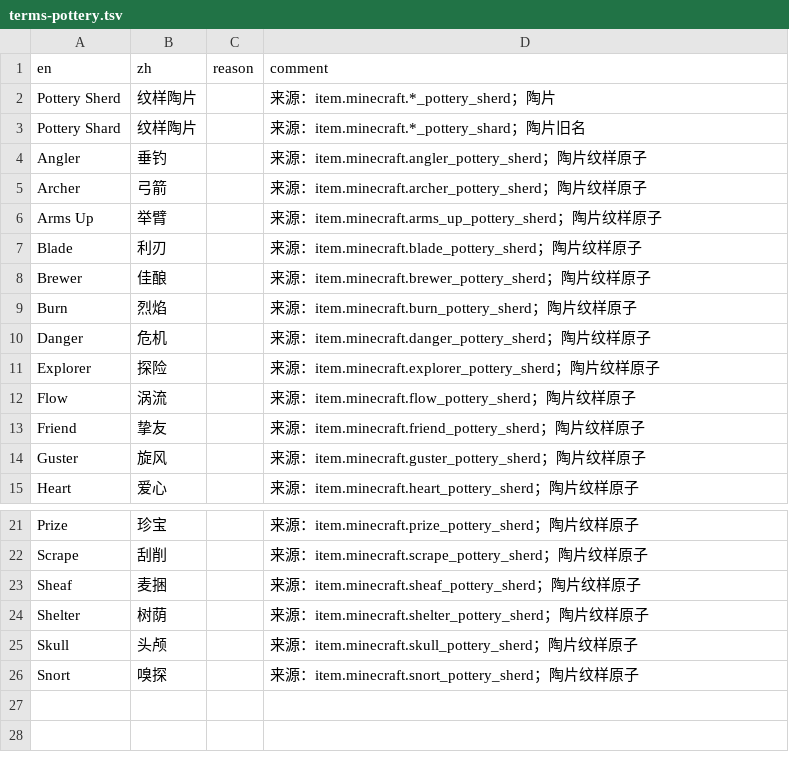
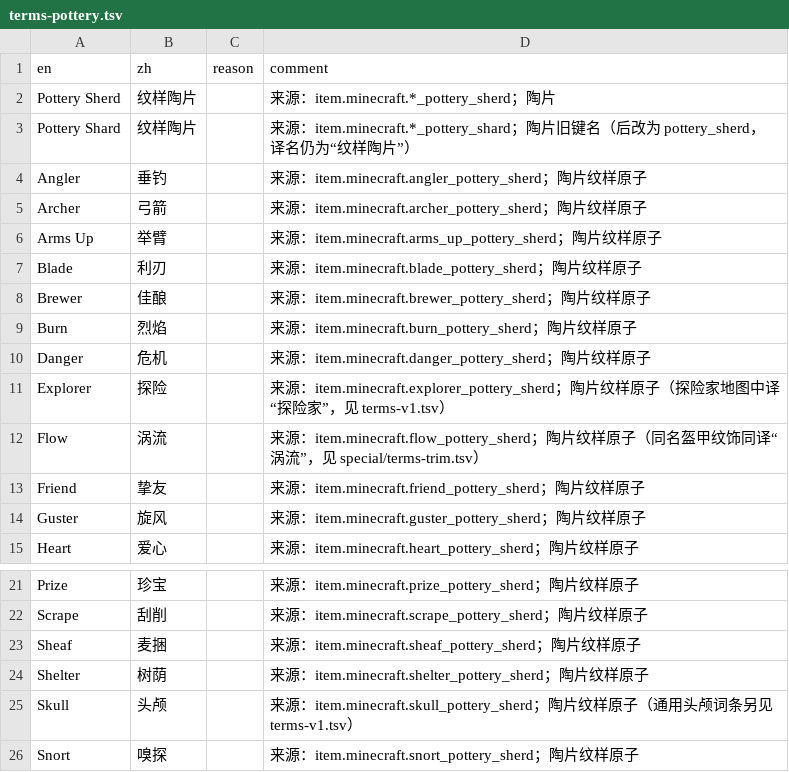
Before and after one commit to CFPAOrg/Glossary, a TSV file: Vanilla/terms/special/terms-pottery.tsv, drawn as a sheet; only a part is shown, gaps mark what is left out.

```diff
--- a/Vanilla/terms/special/terms-pottery.tsv
+++ b/Vanilla/terms/special/terms-pottery.tsv
@@ -2,3 +2,3 @@ en	zh	reason	comment
 Pottery Sherd	纹样陶片		来源：item.minecraft.*_pottery_sherd；陶片
-Pottery Shard	纹样陶片		来源：item.minecraft.*_pottery_shard；陶片旧名
+Pottery Shard	纹样陶片		来源：item.minecraft.*_pottery_shard；陶片旧键名（后改为 pottery_sherd，译名仍为“纹样陶片”）
 Angler	垂钓		来源：item.minecraft.angler_pottery_sherd；陶片纹样原子
@@ -10,4 +10,4 @@ Burn	烈焰		来源：item.minecraft.burn_pottery_sherd；陶片纹样原子
 Danger	危机		来源：item.minecraft.danger_pottery_sherd；陶片纹样原子
-Explorer	探险		来源：item.minecraft.explorer_pottery_sherd；陶片纹样原子
-Flow	涡流		来源：item.minecraft.flow_pottery_sherd；陶片纹样原子
+Explorer	探险		来源：item.minecraft.explorer_pottery_sherd；陶片纹样原子（探险家地图中译“探险家”，见 terms-v1.tsv）
+Flow	涡流		来源：item.minecraft.flow_pottery_sherd；陶片纹样原子（同名盔甲纹饰同译“涡流”，见 special/terms-trim.tsv）
 Friend	挚友		来源：item.minecraft.friend_pottery_sherd；陶片纹样原子
@@ -24,3 +24,3 @@ Sheaf	麦捆		来源：item.minecraft.sheaf_pottery_sherd；陶片纹样原子
 Shelter	树荫		来源：item.minecraft.shelter_pottery_sherd；陶片纹样原子
-Skull	头颅		来源：item.minecraft.skull_pottery_sherd；陶片纹样原子
+Skull	头颅		来源：item.minecraft.skull_pottery_sherd；陶片纹样原子（通用头颅词条另见 terms-v1.tsv）
 Snort	嗅探		来源：item.minecraft.snort_pottery_sherd；陶片纹样原子
```
Also changed, not shown: Vanilla/terms/special/terms-subtitles.tsv, Vanilla/terms/special/terms-trim.tsv, 15 other files.
